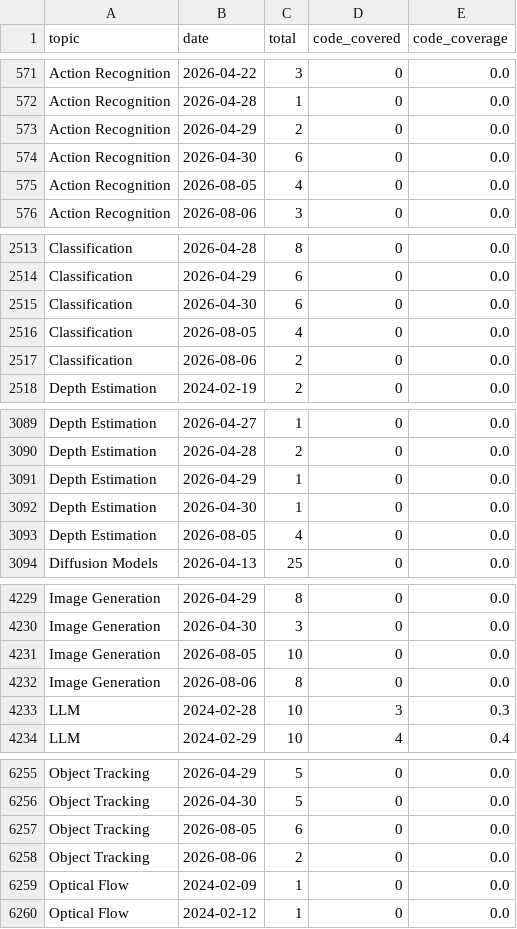
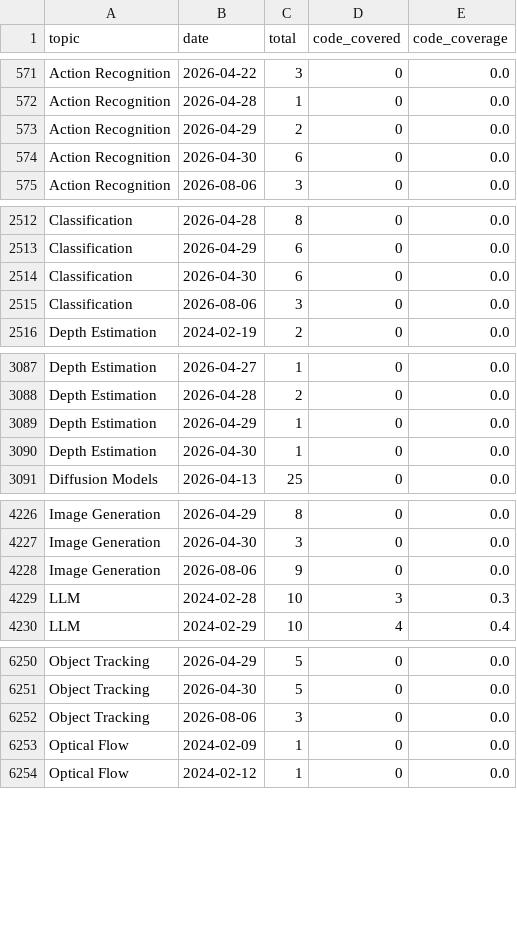
Before and after one commit to a541203686/paper-list, a CSV file: docs/analytics/data/code_coverage_daily.csv, drawn as a sheet; only a part is shown, gaps mark what is left out; the diff covers the shown part only.

```diff
--- a/docs/analytics/data/code_coverage_daily.csv
+++ b/docs/analytics/data/code_coverage_daily.csv
@@ -574,3 +574,2 @@ Action Recognition,2026-04-29,2,0,0.0
 Action Recognition,2026-04-30,6,0,0.0
-Action Recognition,2026-08-05,4,0,0.0
 Action Recognition,2026-08-06,3,0,0.0
@@ -2515,4 +2514,3 @@ Classification,2026-04-29,6,0,0.0
 Classification,2026-04-30,6,0,0.0
-Classification,2026-08-05,4,0,0.0
-Classification,2026-08-06,2,0,0.0
+Classification,2026-08-06,3,0,0.0
 Depth Estimation,2024-02-19,2,0,0.0
@@ -3092,3 +3090,2 @@ Depth Estimation,2026-04-29,1,0,0.0
 Depth Estimation,2026-04-30,1,0,0.0
-Depth Estimation,2026-08-05,4,0,0.0
 Diffusion Models,2026-04-13,25,0,0.0
@@ -4230,4 +4227,3 @@ Image Generation,2026-04-29,8,0,0.0
 Image Generation,2026-04-30,3,0,0.0
-Image Generation,2026-08-05,10,0,0.0
-Image Generation,2026-08-06,8,0,0.0
+Image Generation,2026-08-06,9,0,0.0
 LLM,2024-02-28,10,3,0.3
@@ -6256,4 +6251,3 @@ Object Tracking,2026-04-29,5,0,0.0
 Object Tracking,2026-04-30,5,0,0.0
-Object Tracking,2026-08-05,6,0,0.0
-Object Tracking,2026-08-06,2,0,0.0
+Object Tracking,2026-08-06,3,0,0.0
 Optical Flow,2024-02-09,1,0,0.0
```
Also changed, not shown: 1 added row and 4 removed rows elsewhere in this file, docs/analytics/data/code_coverage_monthly.csv, docs/analytics/data/daily_counts.csv, 48 other files.
